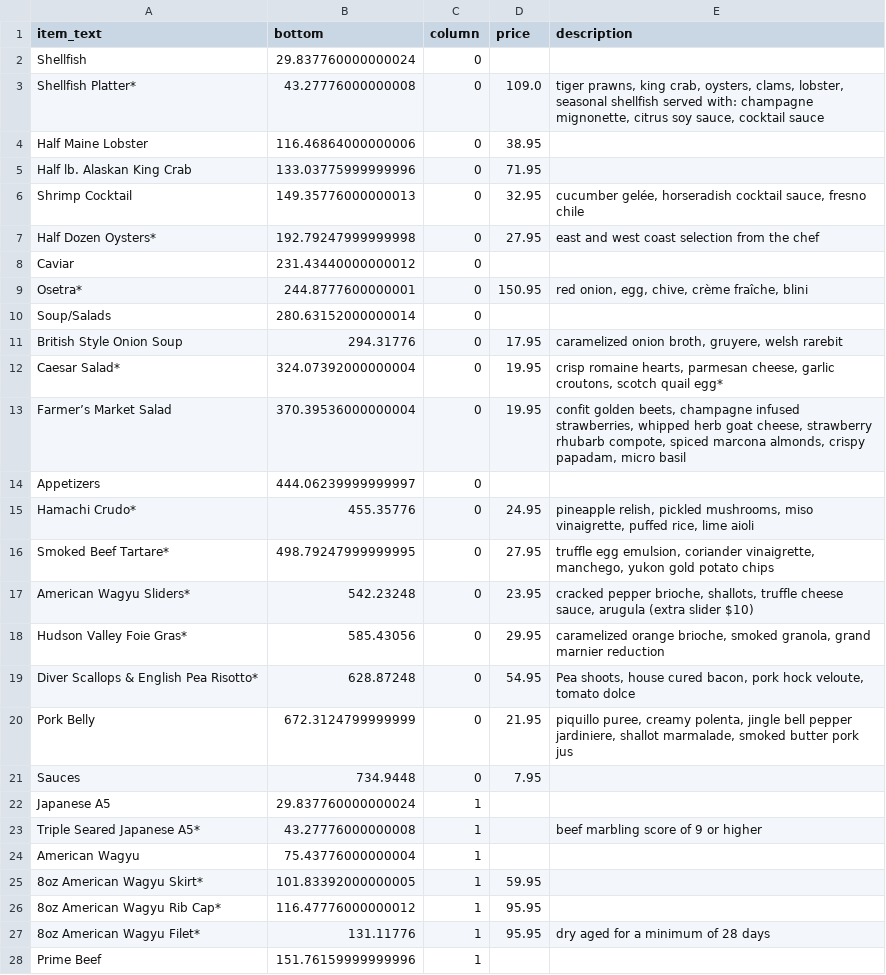
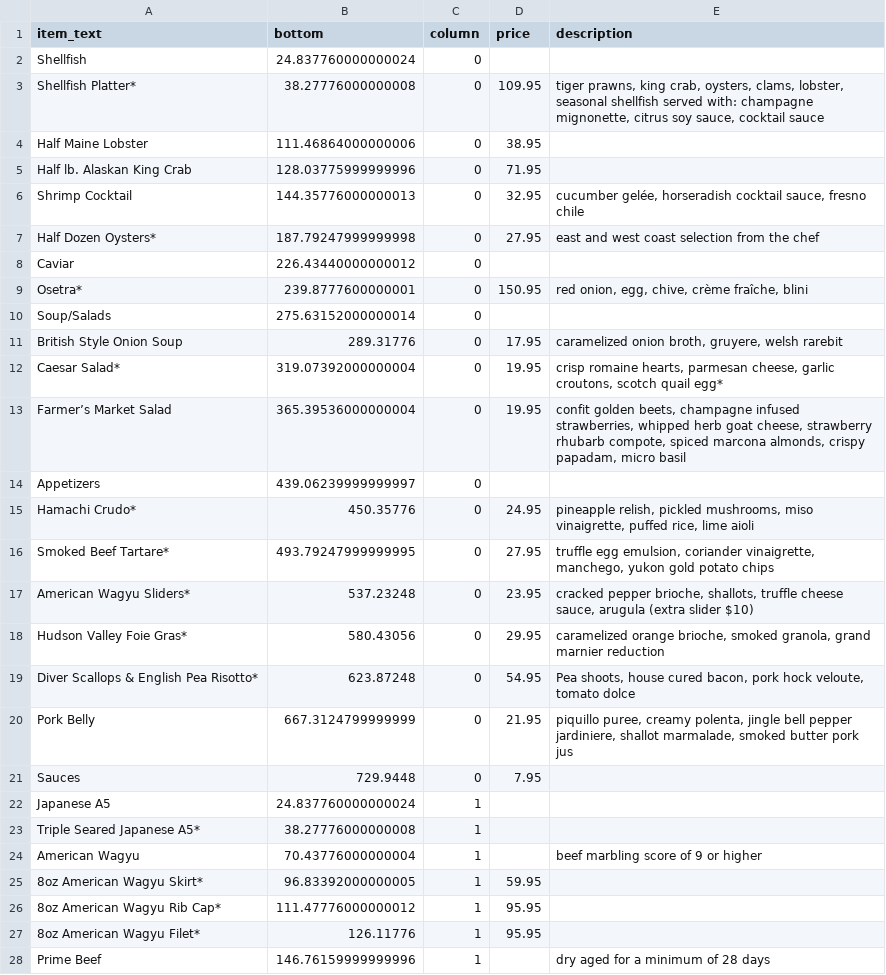
Before and after one commit to rogerfitz/tutorials, a CSV file: menu_spider_scraping/data/pdf_menu_scrape_example.csv, drawn as a sheet; only a part is shown; the diff covers the shown part only.

```diff
--- a/menu_spider_scraping/data/pdf_menu_scrape_example.csv
+++ b/menu_spider_scraping/data/pdf_menu_scrape_example.csv
@@ -1,28 +1,28 @@
 item_text,bottom,column,price,description
-Shellfish,29.837760000000024,0,,
-Shellfish Platter*,43.27776000000008,0,109.0,"tiger prawns, king crab, oysters, clams, lobster, seasonal shellfish served with: champagne mignonette, citrus soy sauce, cocktail sauce"
-Half Maine Lobster,116.46864000000006,0,38.95,
-Half lb. Alaskan King Crab,133.03775999999996,0,71.95,
-Shrimp Cocktail,149.35776000000013,0,32.95,"cucumber gelée, horseradish cocktail sauce, fresno chile"
-Half Dozen Oysters*,192.79247999999998,0,27.95,east and west coast selection from the chef
-Caviar,231.43440000000012,0,,
-Osetra*,244.8777600000001,0,150.95,"red onion, egg, chive, crème fraîche, blini"
-Soup/Salads,280.63152000000014,0,,
-British Style Onion Soup,294.31776,0,17.95,"caramelized onion broth, gruyere, welsh rarebit"
-Caesar Salad*,324.07392000000004,0,19.95,"crisp romaine hearts, parmesan cheese, garlic croutons, scotch quail egg*"
-Farmer’s Market Salad,370.39536000000004,0,19.95,"confit golden beets, champagne infused strawberries, whipped herb goat cheese, strawberry rhubarb compote, spiced marcona almonds, crispy papadam, micro basil"
-Appetizers,444.06239999999997,0,,
-Hamachi Crudo*,455.35776,0,24.95,"pineapple relish, pickled mushrooms, miso vinaigrette, puffed rice, lime aioli"
-Smoked Beef Tartare*,498.79247999999995,0,27.95,"truffle egg emulsion, coriander vinaigrette, manchego, yukon gold potato chips"
-American Wagyu Sliders*,542.23248,0,23.95,"cracked pepper brioche, shallots, truffle cheese sauce, arugula (extra slider $10)"
-Hudson Valley Foie Gras*,585.43056,0,29.95,"caramelized orange brioche, smoked granola, grand marnier reduction"
-Diver Scallops & English Pea Risotto*,628.87248,0,54.95,"Pea shoots, house cured bacon, pork hock veloute, tomato dolce"
-Pork Belly,672.3124799999999,0,21.95,"piquillo puree, creamy polenta, jingle bell pepper jardiniere, shallot marmalade, smoked butter pork jus"
-Sauces,734.9448,0,7.95,
-Japanese A5,29.837760000000024,1,,
-Triple Seared Japanese A5*,43.27776000000008,1,,beef marbling score of 9 or higher
-American Wagyu,75.43776000000004,1,,
-8oz American Wagyu Skirt*,101.83392000000005,1,59.95,
-8oz American Wagyu Rib Cap*,116.47776000000012,1,95.95,
-8oz American Wagyu Filet*,131.11776,1,95.95,dry aged for a minimum of 28 days
-Prime Beef,151.76159999999996,1,,
+Shellfish,24.837760000000024,0,,
+Shellfish Platter*,38.27776000000008,0,109.95,"tiger prawns, king crab, oysters, clams, lobster, seasonal shellfish served with: champagne mignonette, citrus soy sauce, cocktail sauce"
+Half Maine Lobster,111.46864000000006,0,38.95,
+Half lb. Alaskan King Crab,128.03775999999996,0,71.95,
+Shrimp Cocktail,144.35776000000013,0,32.95,"cucumber gelée, horseradish cocktail sauce, fresno chile"
+Half Dozen Oysters*,187.79247999999998,0,27.95,east and west coast selection from the chef
+Caviar,226.43440000000012,0,,
+Osetra*,239.8777600000001,0,150.95,"red onion, egg, chive, crème fraîche, blini"
+Soup/Salads,275.63152000000014,0,,
+British Style Onion Soup,289.31776,0,17.95,"caramelized onion broth, gruyere, welsh rarebit"
+Caesar Salad*,319.07392000000004,0,19.95,"crisp romaine hearts, parmesan cheese, garlic croutons, scotch quail egg*"
+Farmer’s Market Salad,365.39536000000004,0,19.95,"confit golden beets, champagne infused strawberries, whipped herb goat cheese, strawberry rhubarb compote, spiced marcona almonds, crispy papadam, micro basil"
+Appetizers,439.06239999999997,0,,
+Hamachi Crudo*,450.35776,0,24.95,"pineapple relish, pickled mushrooms, miso vinaigrette, puffed rice, lime aioli"
+Smoked Beef Tartare*,493.79247999999995,0,27.95,"truffle egg emulsion, coriander vinaigrette, manchego, yukon gold potato chips"
+American Wagyu Sliders*,537.23248,0,23.95,"cracked pepper brioche, shallots, truffle cheese sauce, arugula (extra slider $10)"
+Hudson Valley Foie Gras*,580.43056,0,29.95,"caramelized orange brioche, smoked granola, grand marnier reduction"
+Diver Scallops & English Pea Risotto*,623.87248,0,54.95,"Pea shoots, house cured bacon, pork hock veloute, tomato dolce"
+Pork Belly,667.3124799999999,0,21.95,"piquillo puree, creamy polenta, jingle bell pepper jardiniere, shallot marmalade, smoked butter pork jus"
+Sauces,729.9448,0,7.95,
+Japanese A5,24.837760000000024,1,,
+Triple Seared Japanese A5*,38.27776000000008,1,,
+American Wagyu,70.43776000000004,1,,beef marbling score of 9 or higher
+8oz American Wagyu Skirt*,96.83392000000005,1,59.95,
+8oz American Wagyu Rib Cap*,111.47776000000012,1,95.95,
+8oz American Wagyu Filet*,126.11776,1,95.95,
+Prime Beef,146.76159999999996,1,,dry aged for a minimum of 28 days
```
Also changed, not shown: 39 edited cells elsewhere in this file, 2 other files.
